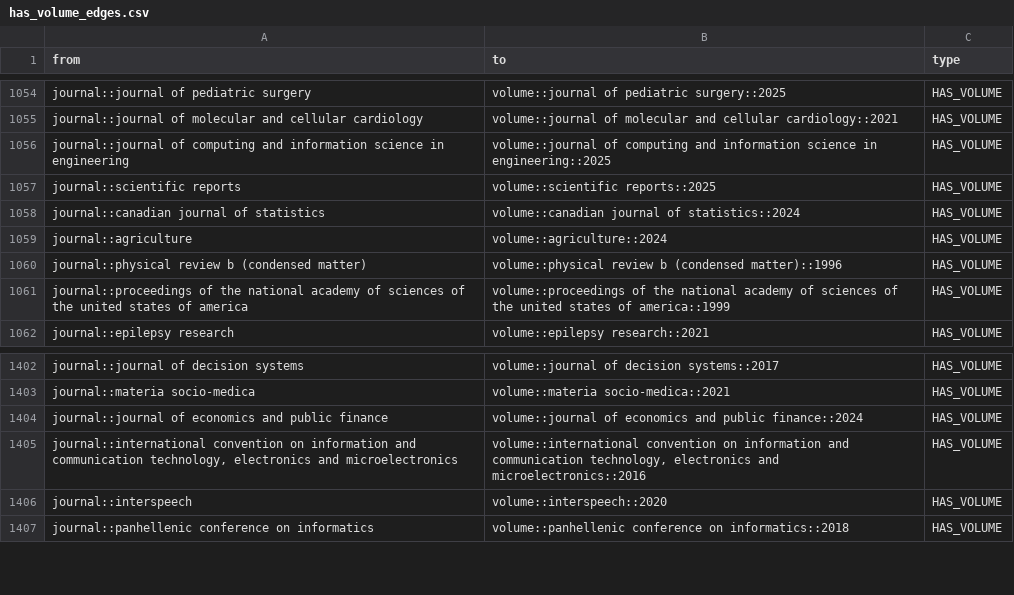
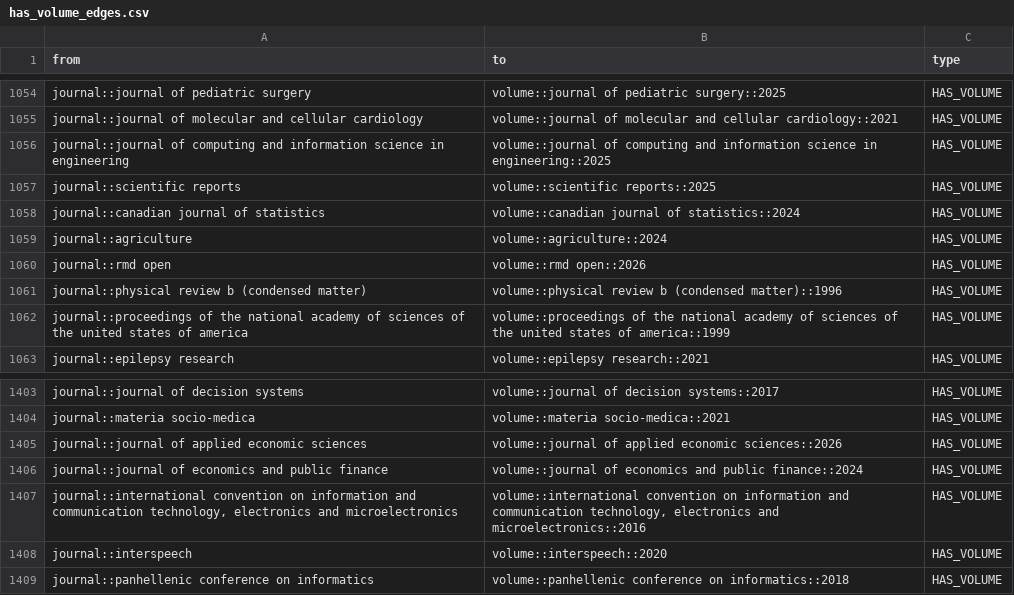
Before and after one commit to Lydiabrorsson/sdm, a CSV file: sdm/data/import_ready/has_volume_edges.csv, drawn as a sheet; only a part is shown, gaps mark what is left out; the diff names each change by its address in the sheet, - before the commit and + after, or states it on an @@ line.

```diff
--- a/sdm/data/import_ready/has_volume_edges.csv
+++ b/sdm/data/import_ready/has_volume_edges.csv
+row 1060: journal::rmd open | volume::rmd open::2026 | HAS_VOLUME
+row 1405: journal::journal of applied economic sciences | volume::journal of applied economic sciences::2026 | HAS_VOLUME
```
Also changed, not shown: sdm/data/import_ready/authors_nodes.csv, sdm/data/import_ready/has_edition_edges.csv, 32 other files.
